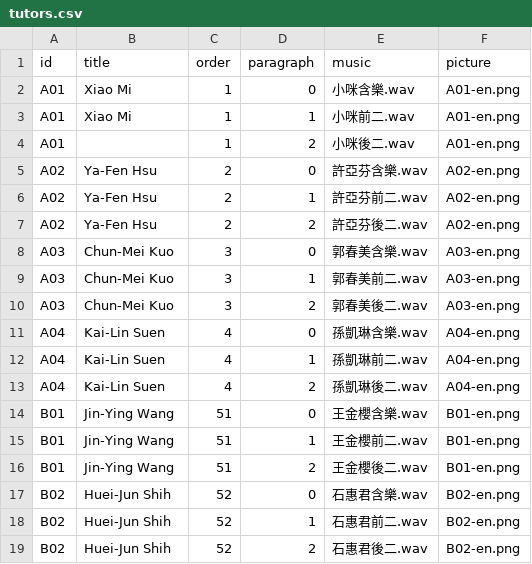
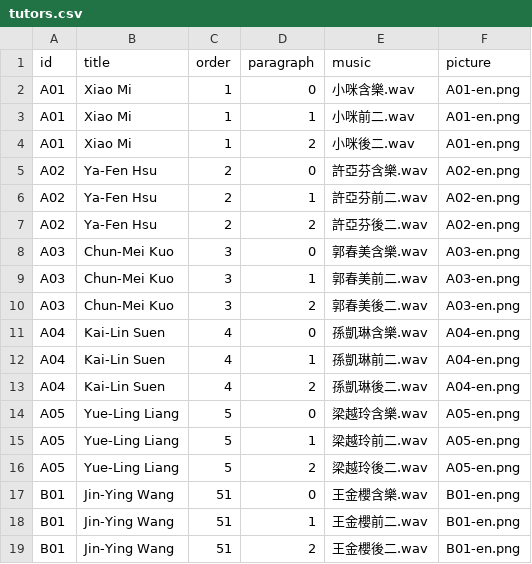
Before and after one commit to jacky870104/totts-en-version, a CSV file: configs/tutors.csv, drawn as a sheet; only a part is shown; the shorter side is filled out with more unchanged rows.

```diff
--- a/configs/tutors.csv
+++ b/configs/tutors.csv
@@ -3,3 +3,3 @@ A01,Xiao Mi,1,0,小咪含樂.wav,A01-en.png
 A01,Xiao Mi,1,1,小咪前二.wav,A01-en.png
-A01,,1,2,小咪後二.wav,A01-en.png
+A01,Xiao Mi,1,2,小咪後二.wav,A01-en.png
 A02,Ya-Fen Hsu,2,0,許亞芬含樂.wav,A02-en.png
@@ -13,2 +13,5 @@ A04,Kai-Lin Suen,4,1,孫凱琳前二.wav,A04-en.png
 A04,Kai-Lin Suen,4,2,孫凱琳後二.wav,A04-en.png
+A05,Yue-Ling Liang,5,0,梁越玲含樂.wav,A05-en.png
+A05,Yue-Ling Liang,5,1,梁越玲前二.wav,A05-en.png
+A05,Yue-Ling Liang,5,2,梁越玲後二.wav,A05-en.png
 B01,Jin-Ying Wang,51,0,王金櫻含樂.wav,B01-en.png
```
Also changed, not shown: 25 other files.
